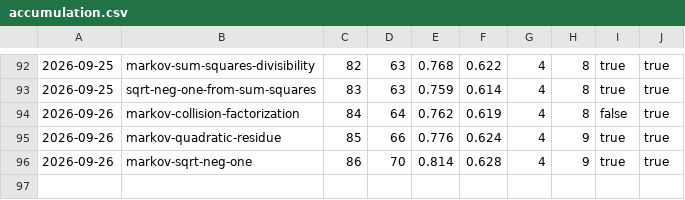
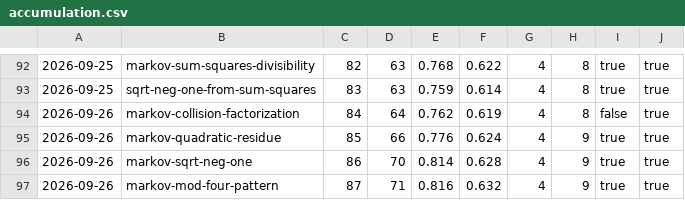
Before and after one commit to carlok/LeanFrontier, a CSV file: experiments/accumulation.csv, drawn as a sheet; only a part is shown, gaps mark what is left out; the diff names each change by its address in the sheet, - before the commit and + after, or states it on an @@ line.

```diff
--- a/experiments/accumulation.csv
+++ b/experiments/accumulation.csv
+row 97: 2026-09-26 | markov-mod-four-pattern | 87 | 71 | 0.816 | 0.632 | 4 | 9 | true | true
```
Also changed, not shown: experiments/launcher-ab.csv, 2 other files.
